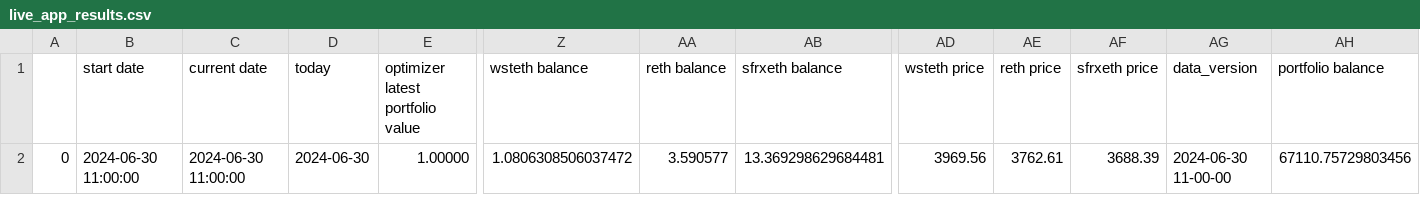
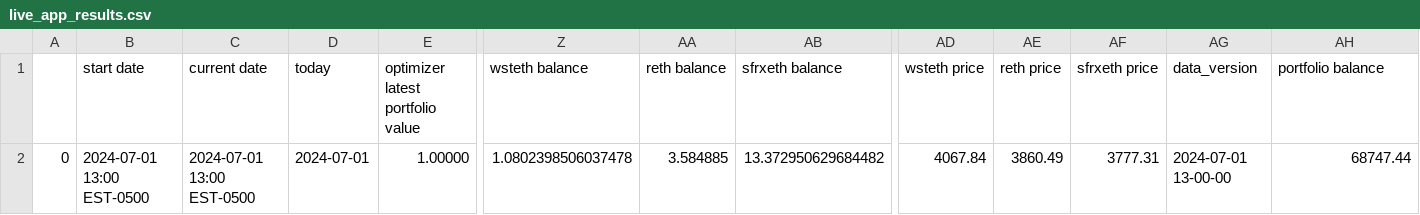
Before and after one commit to robo-advisor-lab/staked_eth_optimizer, a CSV file: data/live_app_results.csv, drawn as a sheet; only a part is shown, gaps mark what is left out; the diff names each change by its address in the sheet, - before the commit and + after, or states it on an @@ line.

```diff
--- a/data/live_app_results.csv
+++ b/data/live_app_results.csv
-B2 (start date): 2024-06-30 11:00:00
+B2 (start date): 2024-07-01 13:00 EST-0500
-C2 (current date): 2024-06-30 11:00:00
+C2 (current date): 2024-07-01 13:00 EST-0500
-D2 (today): 2024-06-30
+D2 (today): 2024-07-01
-Z2 (wsteth balance): 1.0806308506037472
+Z2 (wsteth balance): 1.0802398506037478
-AA2 (reth balance): 3.590577
+AA2 (reth balance): 3.584885
-AB2 (sfrxeth balance): 13.369298629684481
+AB2 (sfrxeth balance): 13.372950629684482
-AD2 (wsteth price): 3969.56
+AD2 (wsteth price): 4067.84
-AE2 (reth price): 3762.61
+AE2 (reth price): 3860.49
-AF2 (sfrxeth price): 3688.39
+AF2 (sfrxeth price): 3777.31
-AG2 (data_version): 2024-06-30 11-00-00
+AG2 (data_version): 2024-07-01 13-00-00
-AH2 (portfolio balance): 67110.75729803456
+AH2 (portfolio balance): 68747.44
```
Also changed, not shown: data/latest_live_prices.csv, data/live_rebal_results.csv, 9 other files.
